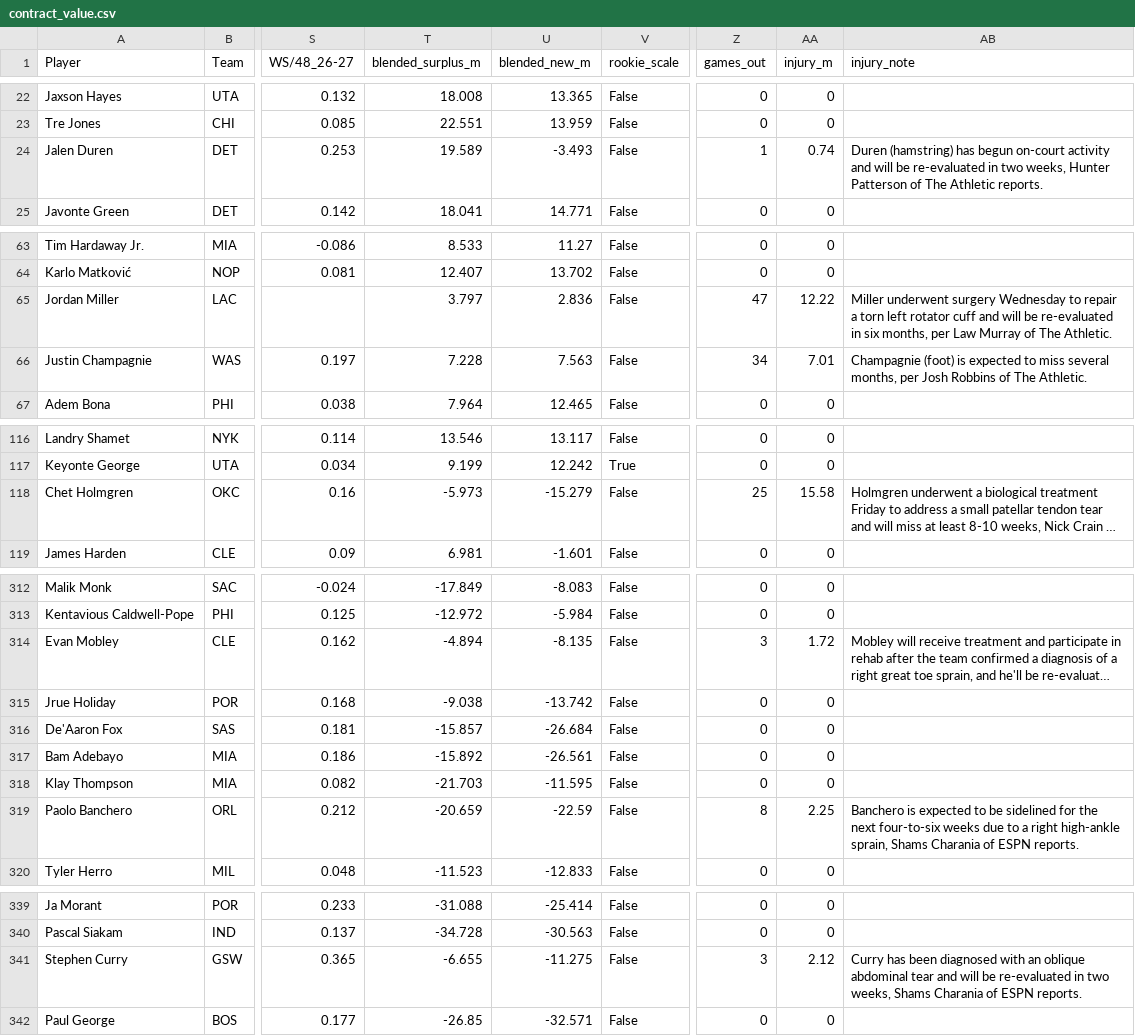
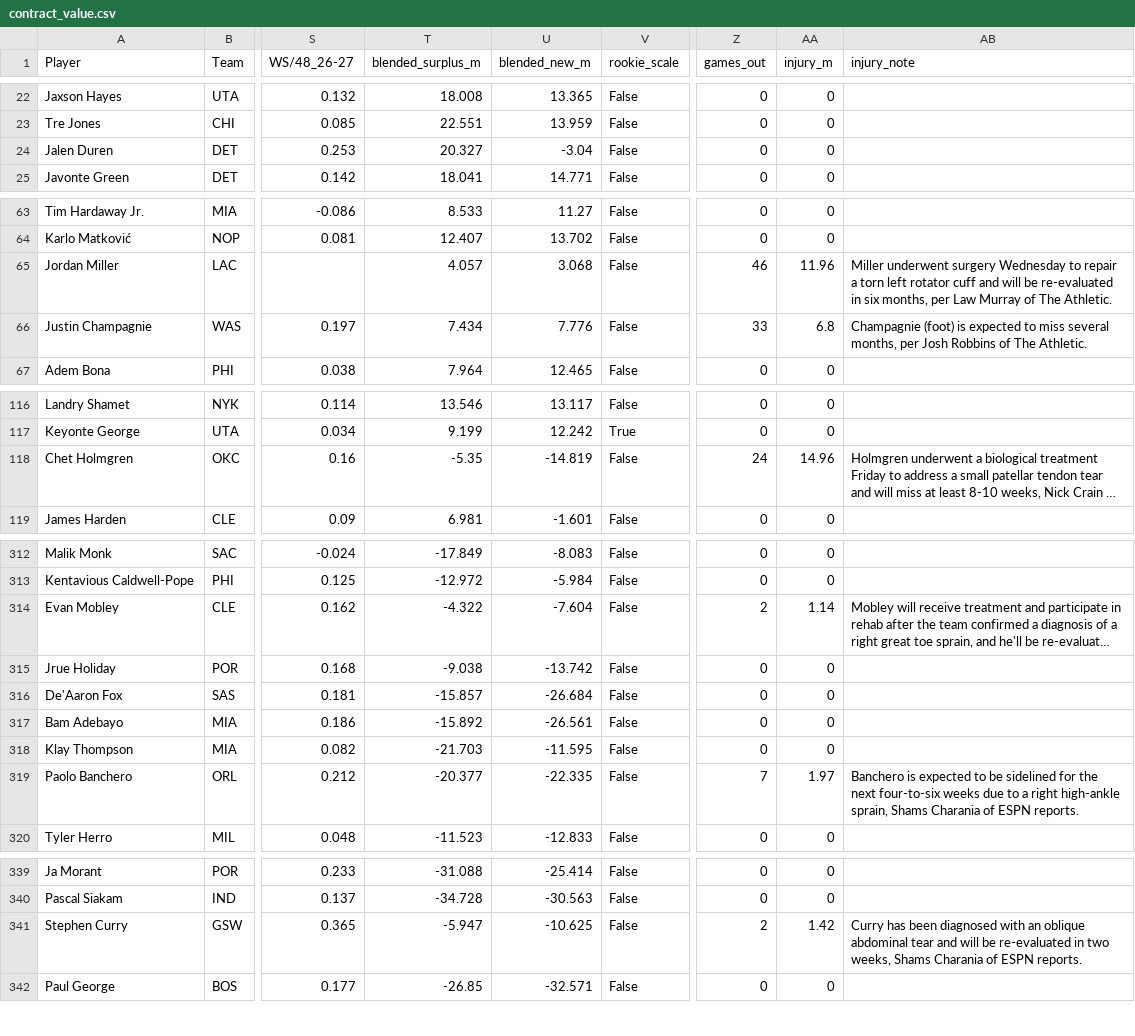
Before and after one commit to sreekeyyunni/nba-ledger-se, a CSV file: data/contract_value.csv, drawn as a sheet; only a part is shown, gaps mark what is left out; long unchanged cells end in …; the diff covers the shown part only; the diff names each change by its address in the sheet, - before the commit and + after, or states it on an @@ line.

```diff
--- a/data/contract_value.csv
+++ b/data/contract_value.csv
-T24 (blended_surplus_m): 19.589
+T24 (blended_surplus_m): 20.327
-U24 (blended_new_m): -3.493
+U24 (blended_new_m): -3.04
-Z24 (games_out): 1
+Z24 (games_out): 0
-AA24 (injury_m): 0.74
+AA24 (injury_m): 0
-AB24 (injury_note): Duren (hamstring) has begun on-court activity and will be re-evaluated in two weeks, Hunter Patterson of The Athletic reports.
+AB24 (injury_note): (empty)
-T65 (blended_surplus_m): 3.797
+T65 (blended_surplus_m): 4.057
-U65 (blended_new_m): 2.836
+U65 (blended_new_m): 3.068
-Z65 (games_out): 47
+Z65 (games_out): 46
-AA65 (injury_m): 12.22
+AA65 (injury_m): 11.96
-T66 (blended_surplus_m): 7.228
+T66 (blended_surplus_m): 7.434
-U66 (blended_new_m): 7.563
+U66 (blended_new_m): 7.776
-Z66 (games_out): 34
+Z66 (games_out): 33
-AA66 (injury_m): 7.01
+AA66 (injury_m): 6.8
-T118 (blended_surplus_m): -5.973
+T118 (blended_surplus_m): -5.35
-U118 (blended_new_m): -15.279
+U118 (blended_new_m): -14.819
-Z118 (games_out): 25
+Z118 (games_out): 24
-AA118 (injury_m): 15.58
+AA118 (injury_m): 14.96
-T314 (blended_surplus_m): -4.894
+T314 (blended_surplus_m): -4.322
-U314 (blended_new_m): -8.135
+U314 (blended_new_m): -7.604
-Z314 (games_out): 3
+Z314 (games_out): 2
-AA314 (injury_m): 1.72
+AA314 (injury_m): 1.14
-T319 (blended_surplus_m): -20.659
+T319 (blended_surplus_m): -20.377
-U319 (blended_new_m): -22.59
+U319 (blended_new_m): -22.335
-Z319 (games_out): 8
+Z319 (games_out): 7
-AA319 (injury_m): 2.25
+AA319 (injury_m): 1.97
-T341 (blended_surplus_m): -6.655
+T341 (blended_surplus_m): -5.947
-U341 (blended_new_m): -11.275
+U341 (blended_new_m): -10.625
-Z341 (games_out): 3
+Z341 (games_out): 2
-AA341 (injury_m): 2.12
+AA341 (injury_m): 1.42
```
Also changed, not shown: 4 edited cells elsewhere in this file, data/live_values.csv, data/predictions.csv, 8 other files.
